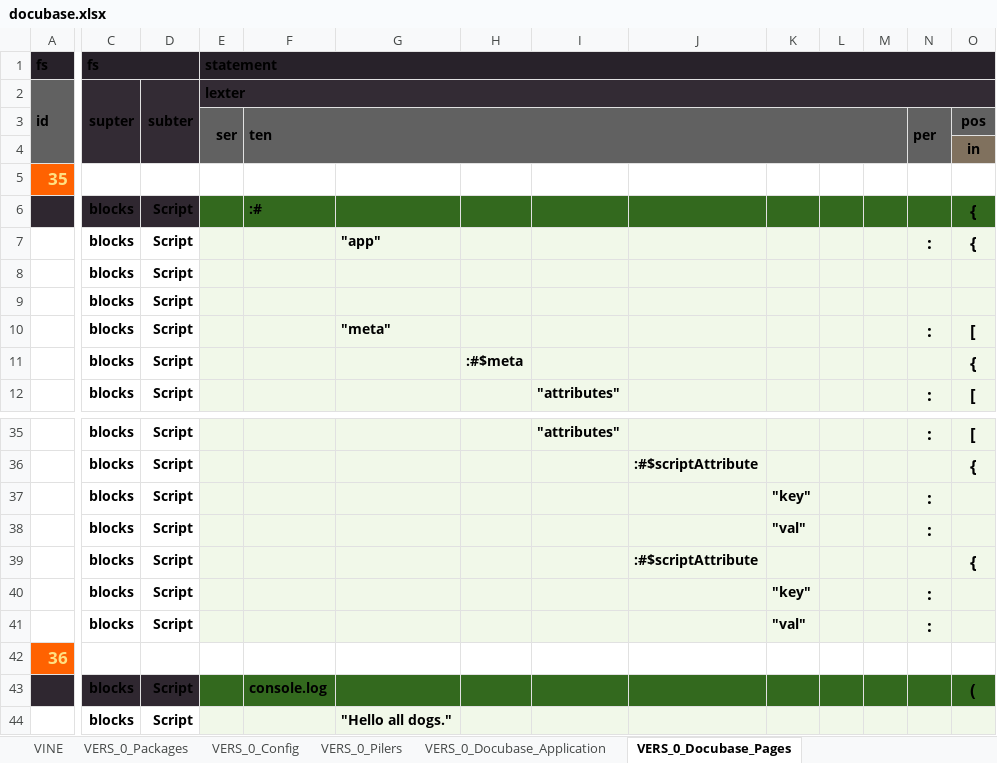
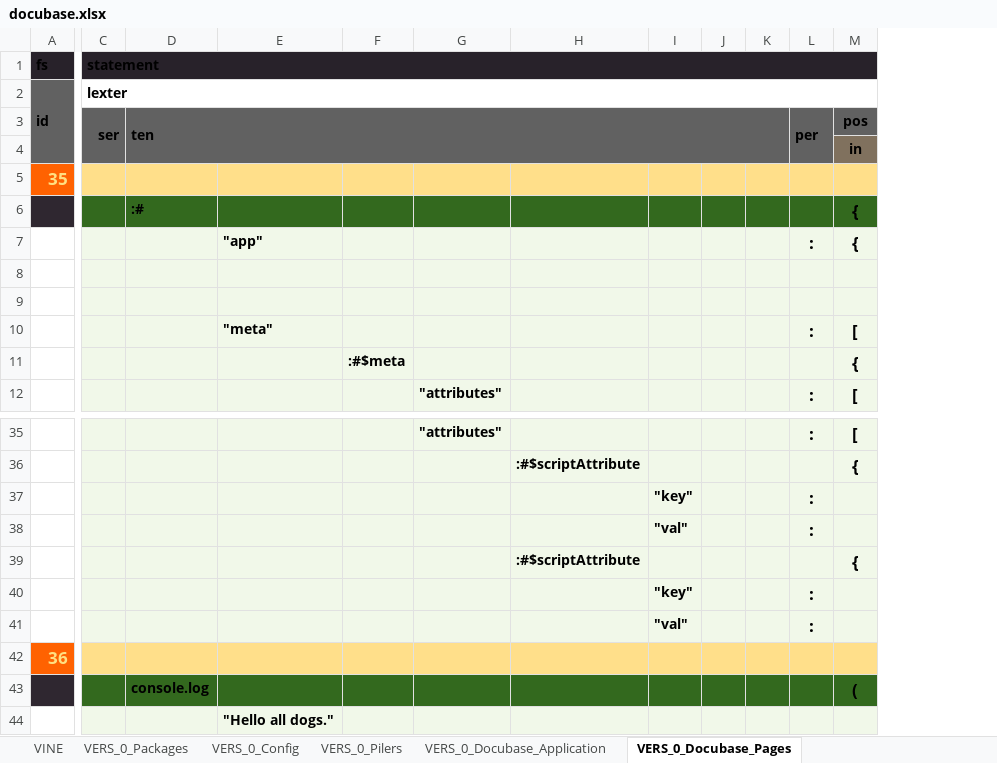
Before and after one commit to thomaspatrickwelborn/Digital-Flux-Capacitor, an Excel workbook: designment/projects/001/docubase/docubase.xlsx, sheet VERS_0_Docubase_Pages, drawn as a sheet; only a part is shown, gaps mark what is left out; values as stored, in another font and other column widths than the file's, no borders; removed rows and columns are numbered as before the commit, all else as after; rows hold the shown columns only; the diff covers the shown part only; the diff names each change by its address in the sheet, - before the commit and + after, or states it on an @@ line.

```diff
--- a/designment/projects/001/docubase/docubase.xlsx (sheet VERS_0_Docubase_Pages)
+++ b/designment/projects/001/docubase/docubase.xlsx (sheet VERS_0_Docubase_Pages)
-column C, rows 1-12: fs | supter |  |  |  | blocks | blocks | blocks | blocks | blocks | blocks | blocks; rows 35-44: blocks | blocks | blocks | blocks | blocks | blocks | blocks |  | blocks | blocks
-column D, rows 2-12: subter |  |  |  | Script | Script | Script | Script | Script | Script | Script; rows 35-44: Script | Script | Script | Script | Script | Script | Script |  | Script | Script
-C2:M2 fill: #332B34
+C2:M2 fill: none
-C5:M5 fill: none
+C5:M5 fill: #FFDF8A
-row 8:  | blocks | Script
+row 8: (empty)
-row 9:  | blocks | Script
+row 9: (empty)
-C42:M42 fill: none
+C42:M42 fill: #FFDF8A
```
Also changed, not shown: cell formats elsewhere in this sheet, sheet VINE, sheet VERS_0_Packages, sheet VERS_0_Docubase_Application, sheet VELI_0_Docubase_Page_Styles, sheet VIEW_0_Docubase_Pages, sheet VIEW_0_Docubase_Page_Templates, 2 more sheets, hidden cells, 1 other file.
